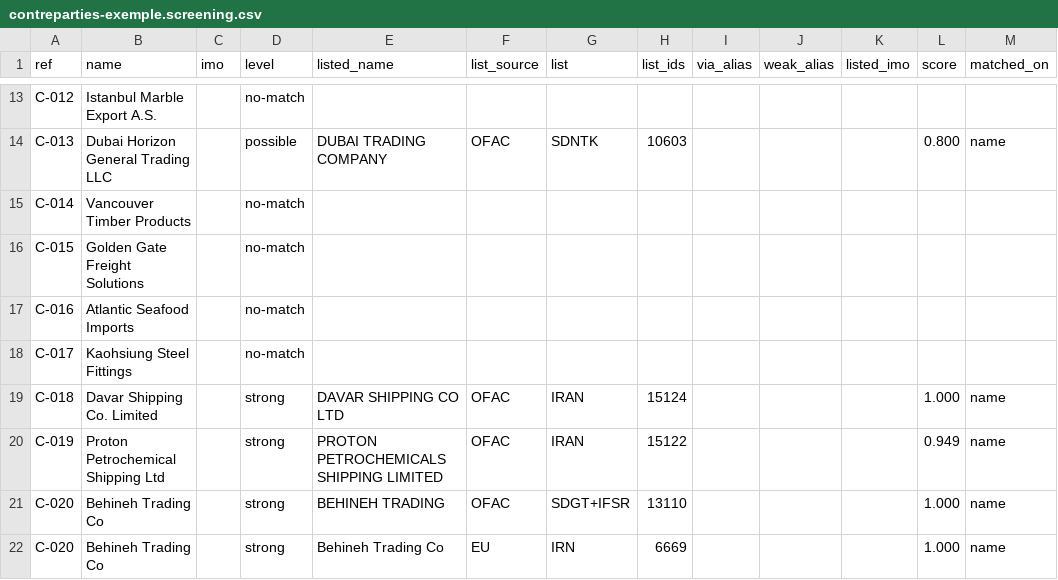
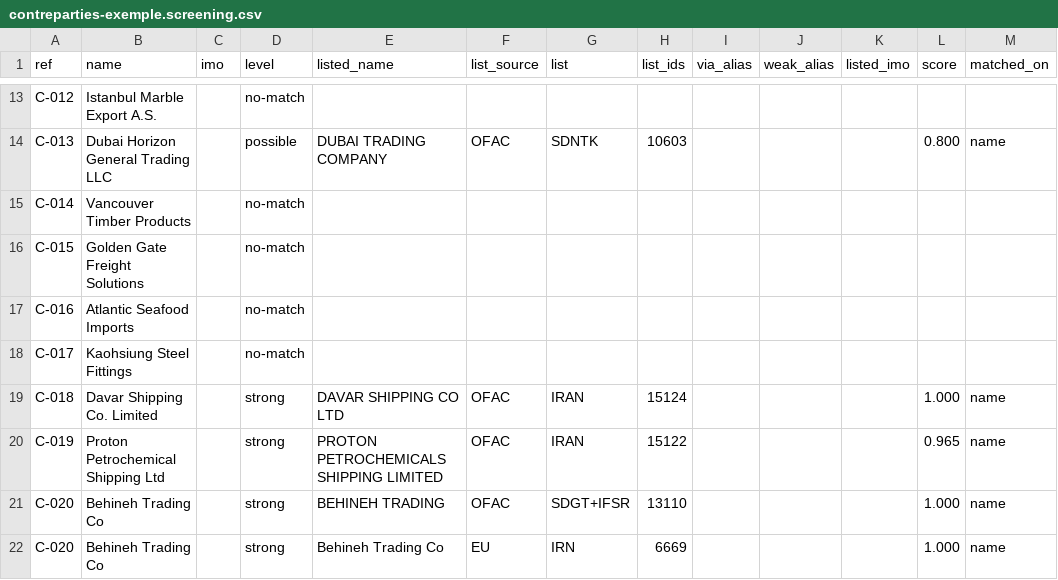
Before and after one commit to ArslaneSempai-ui/crusetra-screening, a CSV file: exemple/contreparties-exemple.screening.csv, drawn as a sheet; only a part is shown, gaps mark what is left out.

```diff
--- a/exemple/contreparties-exemple.screening.csv
+++ b/exemple/contreparties-exemple.screening.csv
@@ -19,3 +19,3 @@ C-017,Kaohsiung Steel Fittings,,no-match,,,,,,,,,
 C-018,Davar Shipping Co. Limited,,strong,DAVAR SHIPPING CO LTD,OFAC,IRAN,15124,,,,1.000,name
-C-019,Proton Petrochemical Shipping Ltd,,strong,PROTON PETROCHEMICALS SHIPPING LIMITED,OFAC,IRAN,15122,,,,0.949,name
+C-019,Proton Petrochemical Shipping Ltd,,strong,PROTON PETROCHEMICALS SHIPPING LIMITED,OFAC,IRAN,15122,,,,0.965,name
 C-020,Behineh Trading Co,,strong,BEHINEH TRADING,OFAC,SDGT+IFSR,13110,,,,1.000,name
```
Also changed, not shown: 3 other files.
